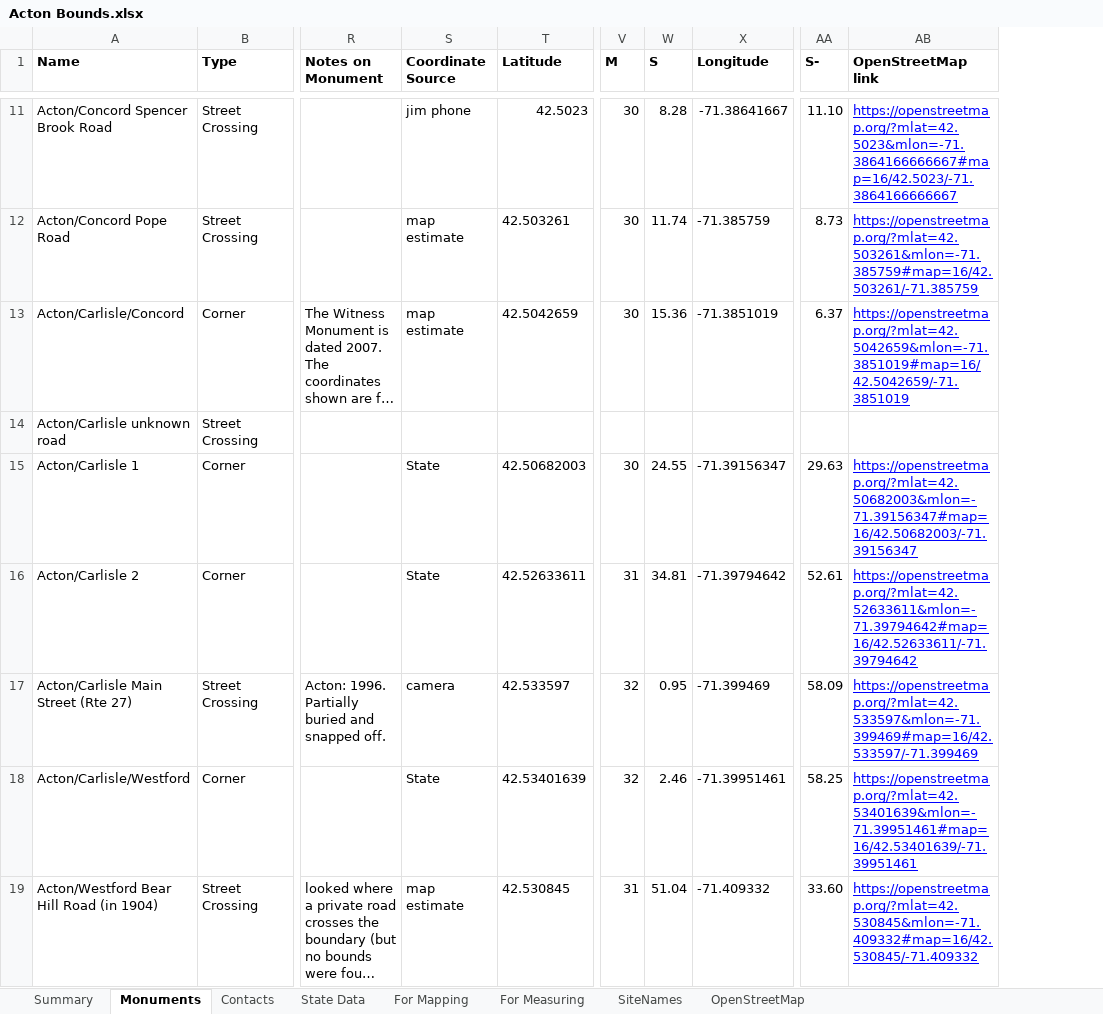
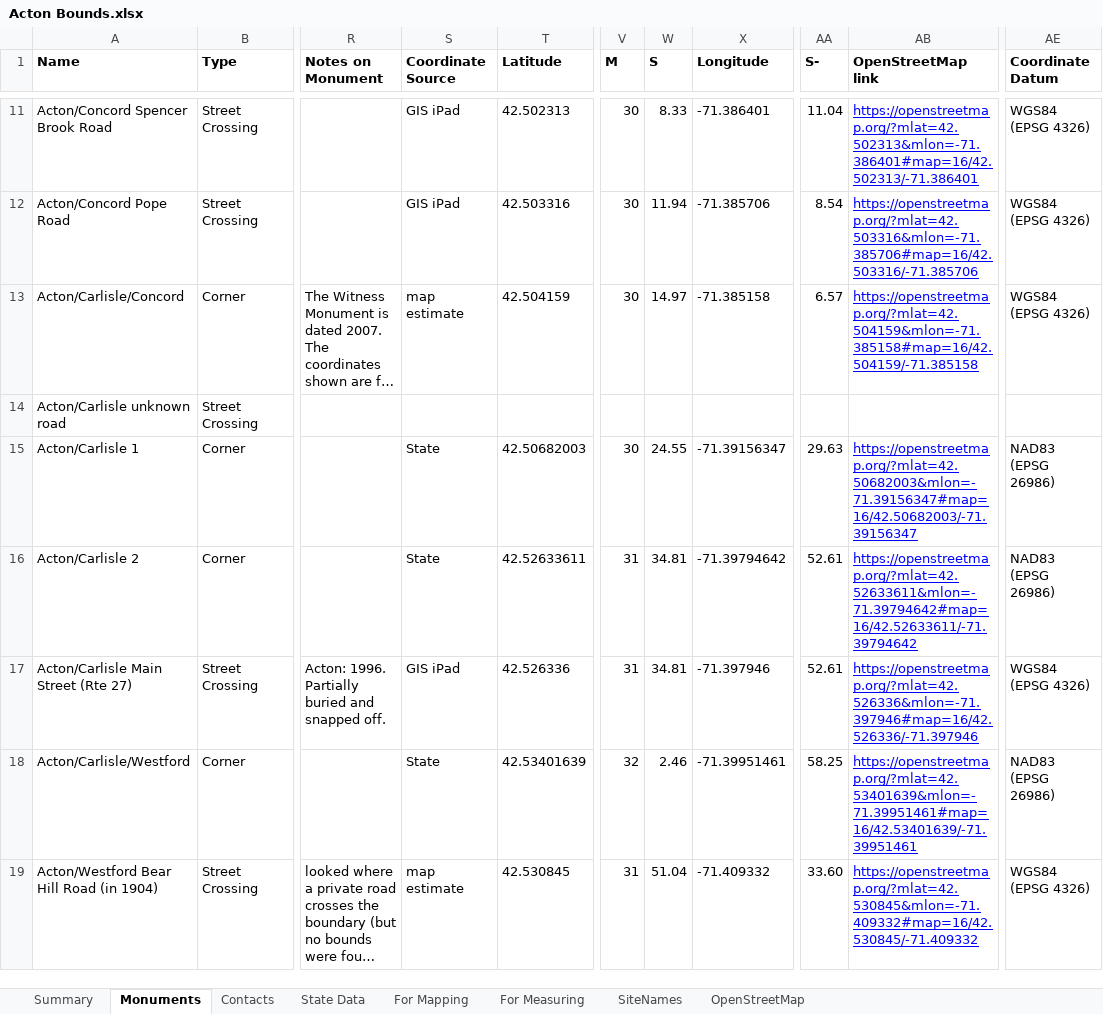
Before and after one commit to jim-snyder-grant/acton-bounds, an Excel workbook: Acton Bounds.xlsx, sheet Monuments, drawn as a sheet; only a part is shown, gaps mark what is left out; long unchanged cells end in …; values as stored, in another font and other column widths than the file's, no borders; charts and pictures not drawn; the diff covers the shown part only; the diff names each change by its address in the sheet, - before the commit and + after, or states it on an @@ line.

Commit message:
Use per-row Coordinate Datum column instead of hardcoded WGS84
11 of 50 monuments with known coordinates came from the state in
NAD83 and haven't been reprojected to WGS84. bounds2pdf.py now reads
Jim's new 'Coordinate Datum' column per row instead of assuming WGS84
for every monument.

```diff
--- a/Acton Bounds.xlsx (sheet Monuments)
+++ b/Acton Bounds.xlsx (sheet Monuments)
+column AE (Coordinate Datum), rows 11-19: WGS84 (EPSG 4326) | WGS84 (EPSG 4326) | WGS84 (EPSG 4326) |  | NAD83 (EPSG 26986) | NAD83 (EPSG 26986) | WGS84 (EPSG 4326) | NAD83 (EPSG 26986) | WGS84 (EPSG 4326)
-S11 (Coordinate Source): jim phone
+S11 (Coordinate Source): GIS iPad
-T11 (Latitude): 42.5023
+T11 (Latitude): 42.502313
-W11 (S): 8.28
+W11 (S): 8.33
-X11 (Longitude): -71.38641667
+X11 (Longitude): -71.386401
-AA11 (S-): 11.10
+AA11 (S-): 11.04
-AB11 (OpenStreetMap link): https://openstreetmap.org/?mlat=42.5023&mlon=-71.3864166666667#map=16/42.5023/-71.3864166666667
+AB11 (OpenStreetMap link): https://openstreetmap.org/?mlat=42.502313&mlon=-71.386401#map=16/42.502313/-71.386401
-S12 (Coordinate Source): map estimate
+S12 (Coordinate Source): GIS iPad
-T12 (Latitude): 42.503261
+T12 (Latitude): 42.503316
-W12 (S): 11.74
+W12 (S): 11.94
-X12 (Longitude): -71.385759
+X12 (Longitude): -71.385706
-AA12 (S-): 8.73
+AA12 (S-): 8.54
-AB12 (OpenStreetMap link): https://openstreetmap.org/?mlat=42.503261&mlon=-71.385759#map=16/42.503261/-71.385759
+AB12 (OpenStreetMap link): https://openstreetmap.org/?mlat=42.503316&mlon=-71.385706#map=16/42.503316/-71.385706
-T13 (Latitude): 42.5042659
+T13 (Latitude): 42.504159
-W13 (S): 15.36
+W13 (S): 14.97
-X13 (Longitude): -71.3851019
+X13 (Longitude): -71.385158
-AA13 (S-): 6.37
+AA13 (S-): 6.57
-AB13 (OpenStreetMap link): https://openstreetmap.org/?mlat=42.5042659&mlon=-71.3851019#map=16/42.5042659/-71.3851019
+AB13 (OpenStreetMap link): https://openstreetmap.org/?mlat=42.504159&mlon=-71.385158#map=16/42.504159/-71.385158
-S17 (Coordinate Source): camera
+S17 (Coordinate Source): GIS iPad
-T17 (Latitude): 42.533597
+T17 (Latitude): 42.526336
-V17 (M): 32
+V17 (M): 31
-W17 (S): 0.95
+W17 (S): 34.81
-X17 (Longitude): -71.399469
+X17 (Longitude): -71.397946
-AA17 (S-): 58.09
+AA17 (S-): 52.61
-AB17 (OpenStreetMap link): https://openstreetmap.org/?mlat=42.533597&mlon=-71.399469#map=16/42.533597/-71.399469
+AB17 (OpenStreetMap link): https://openstreetmap.org/?mlat=42.526336&mlon=-71.397946#map=16/42.526336/-71.397946
```
Also changed, not shown: 100 edited cells and cell formats elsewhere in this sheet, sheet For Mapping, sheet For Measuring, sheet OpenStreetMap, formulas that keep their value, 3 other files.
